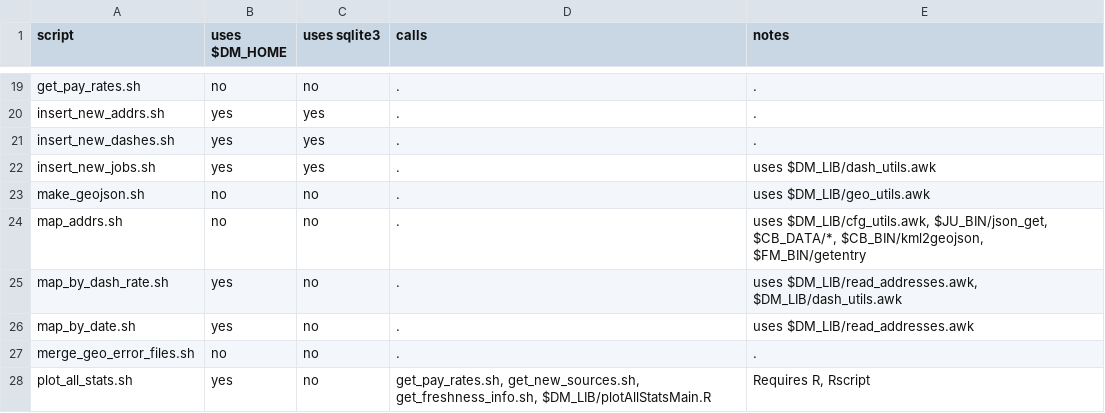
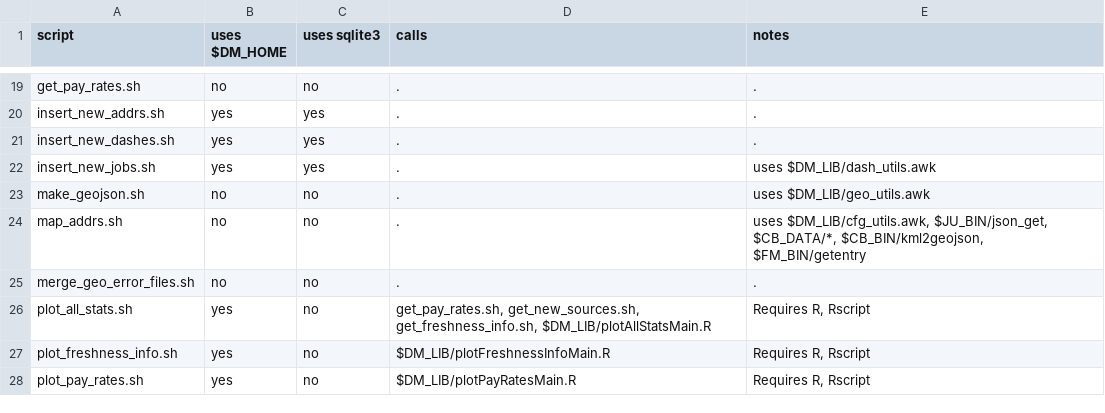
Before and after one commit to tjmacke/dd_maps, a TSV file: scripts/script-notes.tsv, drawn as a sheet; only a part is shown, gaps mark what is left out; the shorter side is filled out with more unchanged rows.

Commit message:
map_by* superceded by sql commands; adjust script-notes to reflect thiso

```diff
--- a/scripts/script-notes.tsv
+++ b/scripts/script-notes.tsv
@@ -24,4 +24,2 @@ make_geojson.sh	no	no	.	uses $DM_LIB/geo_utils.awk
 map_addrs.sh	no	no	.	uses $DM_LIB/cfg_utils.awk, $JU_BIN/json_get, $CB_DATA/*, $CB_BIN/kml2geojson, $FM_BIN/getentry
-map_by_dash_rate.sh	yes	no	.	uses $DM_LIB/read_addresses.awk, $DM_LIB/dash_utils.awk
-map_by_date.sh	yes	no	.	uses $DM_LIB/read_addresses.awk
 merge_geo_error_files.sh	no	no	.	.
```
Also changed, not shown: 2 other files.
